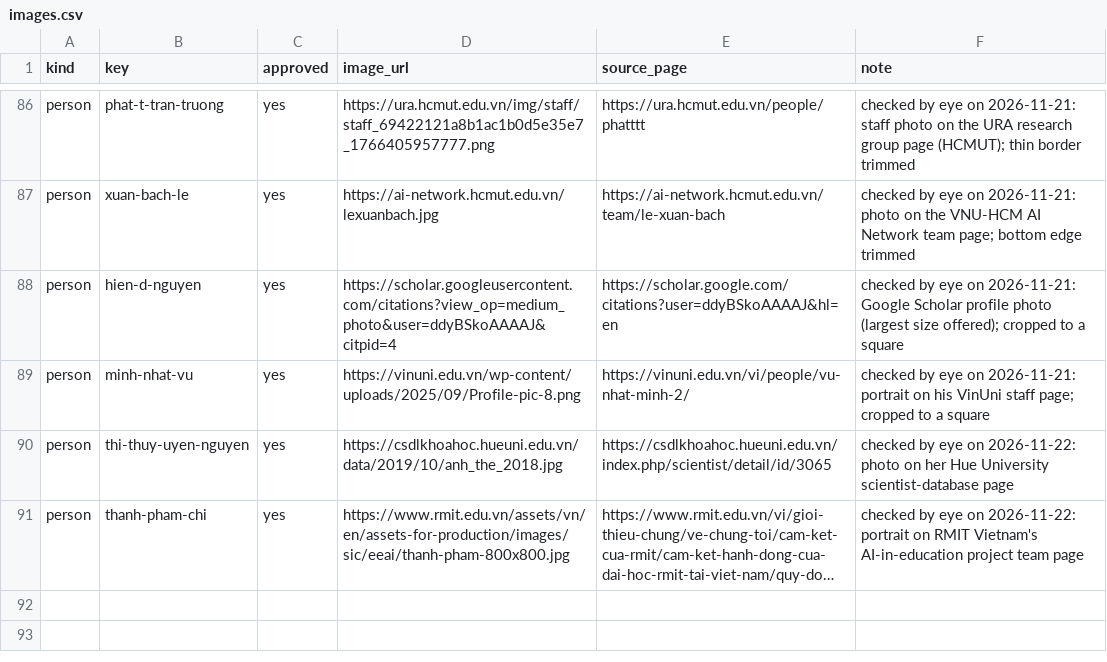
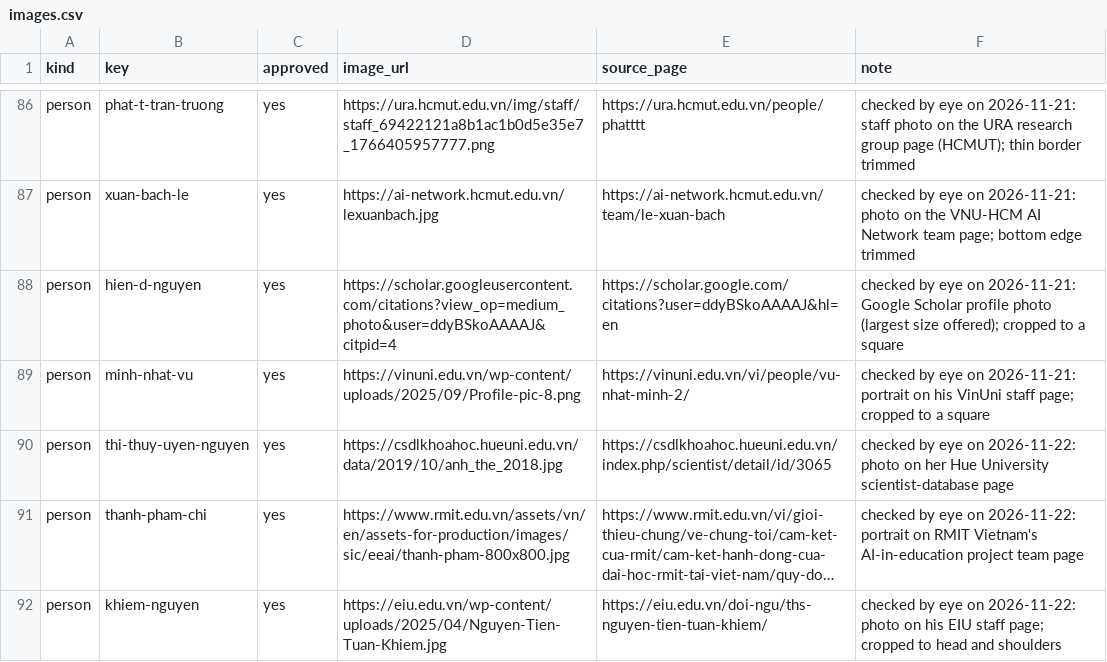
Before and after one commit to thanhlexyz/vn-at-top-ai-conference, a CSV file: backend/images.csv, drawn as a sheet; only a part is shown, gaps mark what is left out; long unchanged cells end in …; the diff names each change by its address in the sheet, - before the commit and + after, or states it on an @@ line.

```diff
--- a/backend/images.csv
+++ b/backend/images.csv
+row 92: person | khiem-nguyen | yes | https://eiu.edu.vn/wp-content/uploads/2025/04/Nguyen-Tien-Tuan-Khiem.jpg | https://eiu.edu.vn/doi-ngu/ths-nguyen-tien-tuan-khiem/ | checked by eye on 2026-11-22: photo on his EIU staff page; cropped to head and shoulders
```
Also changed, not shown: backend/roster.csv, 7 other files.
